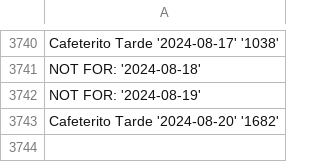
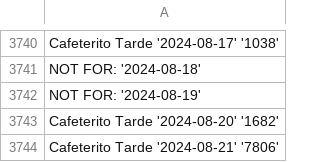
Before and after one commit to DysonParra/app-cli-selenium-gana-java, a CSV file: res/output/all_but_one/Cafeterito Tarde.csv, drawn as a sheet; only a part is shown, gaps mark what is left out.

```diff
--- a/res/output/all_but_one/Cafeterito Tarde.csv
+++ b/res/output/all_but_one/Cafeterito Tarde.csv
@@ -3743 +3743,2 @@
     Cafeterito Tarde   '2024-08-20'   '1682'
+    Cafeterito Tarde   '2024-08-21'   '7806'
```
Also changed, not shown: res/output/all_but_one/Astro Sol.csv, res/output/all_but_one/Chontico Día.csv, 30 other files.
